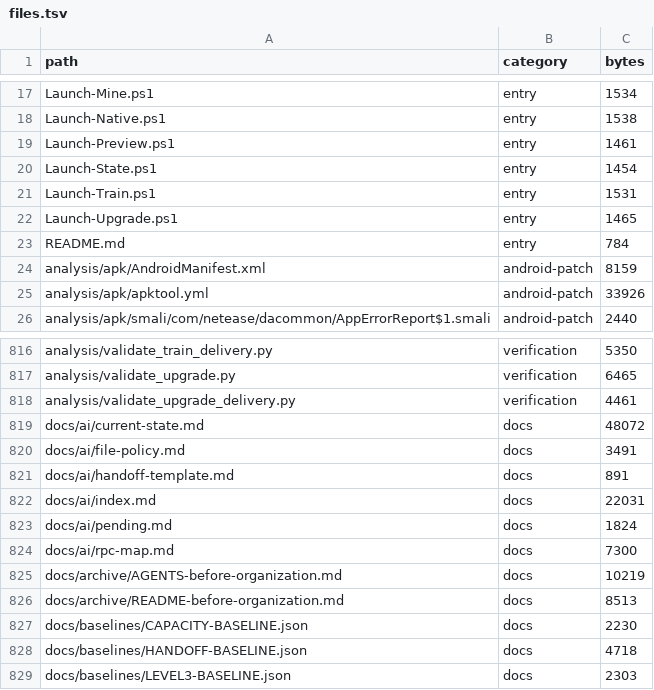
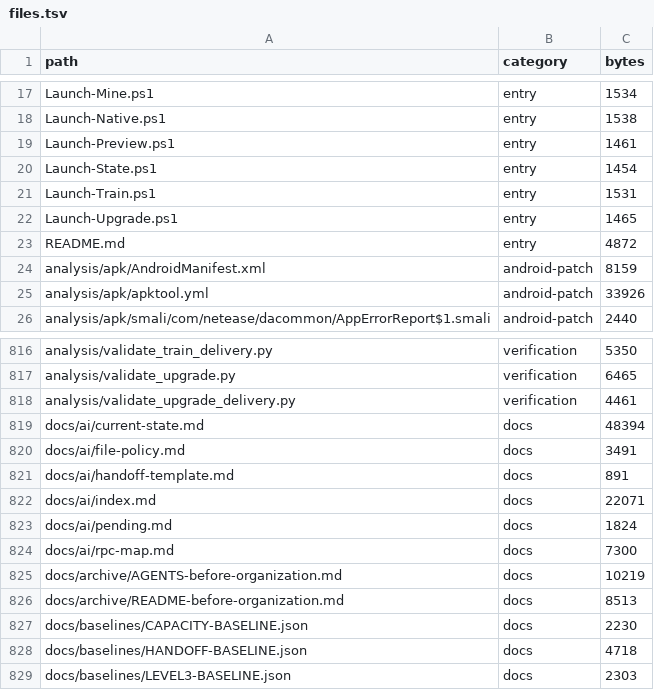
Before and after one commit to Abdulla-abs/dshaudh, a TSV file: docs/ai/files.tsv, drawn as a sheet; only a part is shown, gaps mark what is left out.

```diff
--- a/docs/ai/files.tsv
+++ b/docs/ai/files.tsv
@@ -22,3 +22,3 @@ Launch-Train.ps1	entry	1531
 Launch-Upgrade.ps1	entry	1465
-README.md	entry	784
+README.md	entry	4872
 analysis/apk/AndroidManifest.xml	android-patch	8159
@@ -818,6 +818,6 @@ analysis/validate_upgrade.py	verification	6465
 analysis/validate_upgrade_delivery.py	verification	4461
-docs/ai/current-state.md	docs	48072
+docs/ai/current-state.md	docs	48394
 docs/ai/file-policy.md	docs	3491
 docs/ai/handoff-template.md	docs	891
-docs/ai/index.md	docs	22031
+docs/ai/index.md	docs	22071
 docs/ai/pending.md	docs	1824
```
Also changed, not shown: docs/ai/headings.tsv, 3 other files.
